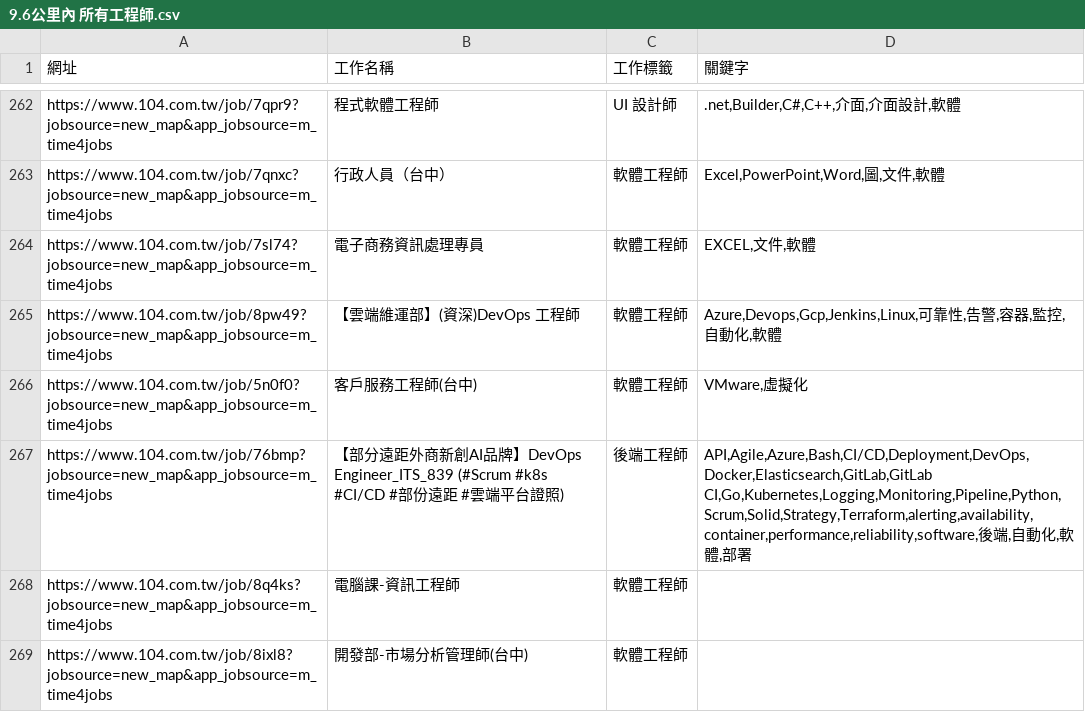
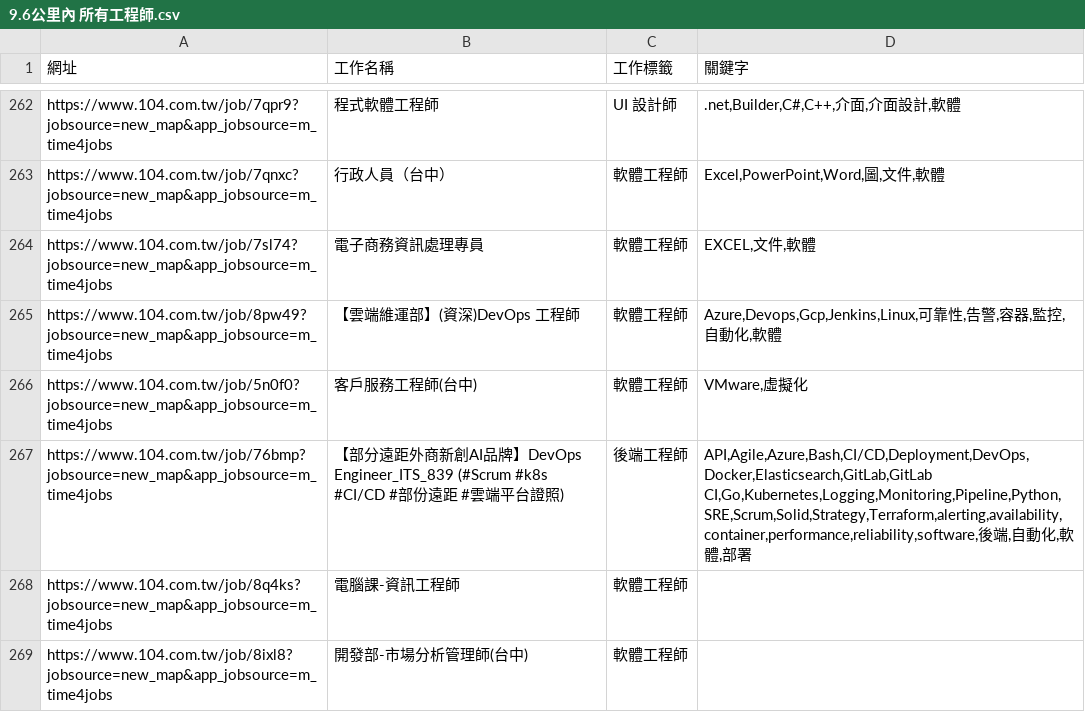
Before and after one commit to CUTFYSH1101/job-104-scraper, a CSV file: public/data/9.6公里內 所有工程師/2025-09-09/claude/9.6公里內 所有工程師.csv, drawn as a sheet; only a part is shown, gaps mark what is left out; the diff covers the shown part only.

```diff
--- a/public/data/9.6公里內 所有工程師/2025-09-09/claude/9.6公里內 所有工程師.csv
+++ b/public/data/9.6公里內 所有工程師/2025-09-09/claude/9.6公里內 所有工程師.csv
@@ -266,3 +266,3 @@ https://www.104.com.tw/job/8pw49?jobsource=new_map&app_jobsource=m_time4jobs,【
 https://www.104.com.tw/job/5n0f0?jobsource=new_map&app_jobsource=m_time4jobs,客戶服務工程師(台中),軟體工程師,"VMware,虛擬化"
-https://www.104.com.tw/job/76bmp?jobsource=new_map&app_jobsource=m_time4jobs,【部分遠距外商新創AI品牌】DevOps Engineer_ITS_839 (#Scrum #k8s #CI/CD #部份遠距 #雲端平台證照),後端工程師,"API,Agile,Azure,Bash,CI/CD,Deployment,DevOps,Docker,Elasticsearch,GitLab,GitLab CI,Go,Kubernetes,Logging,Monitoring,Pipeline,Python,Scrum,Solid,Strategy,Terraform,alerting,availability,container,performance,reliability,software,後端,自動化,軟體,部署"
+https://www.104.com.tw/job/76bmp?jobsource=new_map&app_jobsource=m_time4jobs,【部分遠距外商新創AI品牌】DevOps Engineer_ITS_839 (#Scrum #k8s #CI/CD #部份遠距 #雲端平台證照),後端工程師,"API,Agile,Azure,Bash,CI/CD,Deployment,DevOps,Docker,Elasticsearch,GitLab,GitLab CI,Go,Kubernetes,Logging,Monitoring,Pipeline,Python,SRE,Scrum,Solid,Strategy,Terraform,alerting,availability,container,performance,reliability,software,後端,自動化,軟體,部署"
 https://www.104.com.tw/job/8q4ks?jobsource=new_map&app_jobsource=m_time4jobs,電腦課-資訊工程師,軟體工程師,
```
Also changed, not shown: 4 edited cells elsewhere in this file, public/data/9.6公里內 所有工程師/2025-10-09/claude/9.6公里內 所有工程師.csv, public/data/9.6公里內 所有工程師/2025-10-13/claude/9.6公里內 所有工程師.csv, 13 other files.
